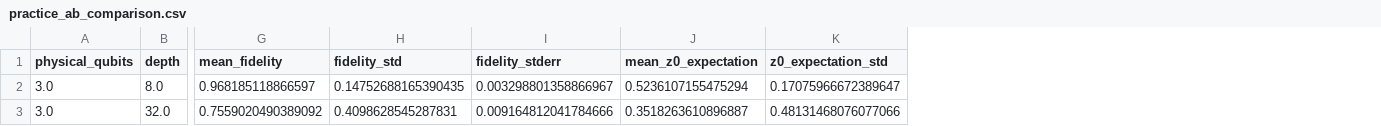
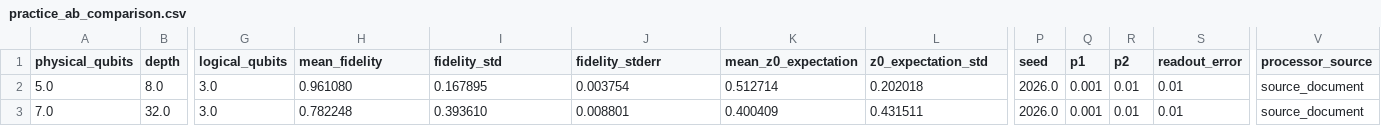
Before and after one commit to BHANUPRAKASHREDDYVENNA/Noise-in-Trotter-Simulation, a CSV file: results/tables/practice_ab_comparison.csv, drawn as a sheet; only a part is shown, gaps mark what is left out; addresses are those after the commit; the diff covers the shown part only; the diff names each change by its address in the sheet, - before the commit and + after, or states it on an @@ line.

Commit message:
fix: harden processor validation and refresh benchmark artifacts

```diff
--- a/results/tables/practice_ab_comparison.csv
+++ b/results/tables/practice_ab_comparison.csv
+column G (logical_qubits), rows 2-3: 3.0 | 3.0
+column P (seed), rows 2-3: 2026.0 | 2026.0
+column Q (p1), rows 2-3: 0.001 | 0.001
+column R (p2), rows 2-3: 0.01 | 0.01
+column S (readout_error), rows 2-3: 0.01 | 0.01
+column V (processor_source), rows 2-3: source_document | source_document
-A2 (physical_qubits): 3.0
+A2 (physical_qubits): 5.0
-H2 (mean_fidelity): 0.968185118866597
+H2 (mean_fidelity): 0.961080
-I2 (fidelity_std): 0.14752688165390435
+I2 (fidelity_std): 0.167895
-J2 (fidelity_stderr): 0.003298801358866967
+J2 (fidelity_stderr): 0.003754
-K2 (mean_z0_expectation): 0.5236107155475294
+K2 (mean_z0_expectation): 0.512714
-L2 (z0_expectation_std): 0.17075966672389647
+L2 (z0_expectation_std): 0.202018
-A3 (physical_qubits): 3.0
+A3 (physical_qubits): 7.0
-H3 (mean_fidelity): 0.7559020490389092
+H3 (mean_fidelity): 0.782248
-I3 (fidelity_std): 0.4098628545287831
+I3 (fidelity_std): 0.393610
-J3 (fidelity_stderr): 0.009164812041784666
+J3 (fidelity_stderr): 0.008801
-K3 (mean_z0_expectation): 0.3518263610896887
+K3 (mean_z0_expectation): 0.400409
-L3 (z0_expectation_std): 0.48131468076077066
+L3 (z0_expectation_std): 0.431511
```
Also changed, not shown: 6 edited cells elsewhere in this file, results/tables/practice_processor_A_metrics.csv, results/tables/practice_processor_B_metrics.csv, 7 other files.
